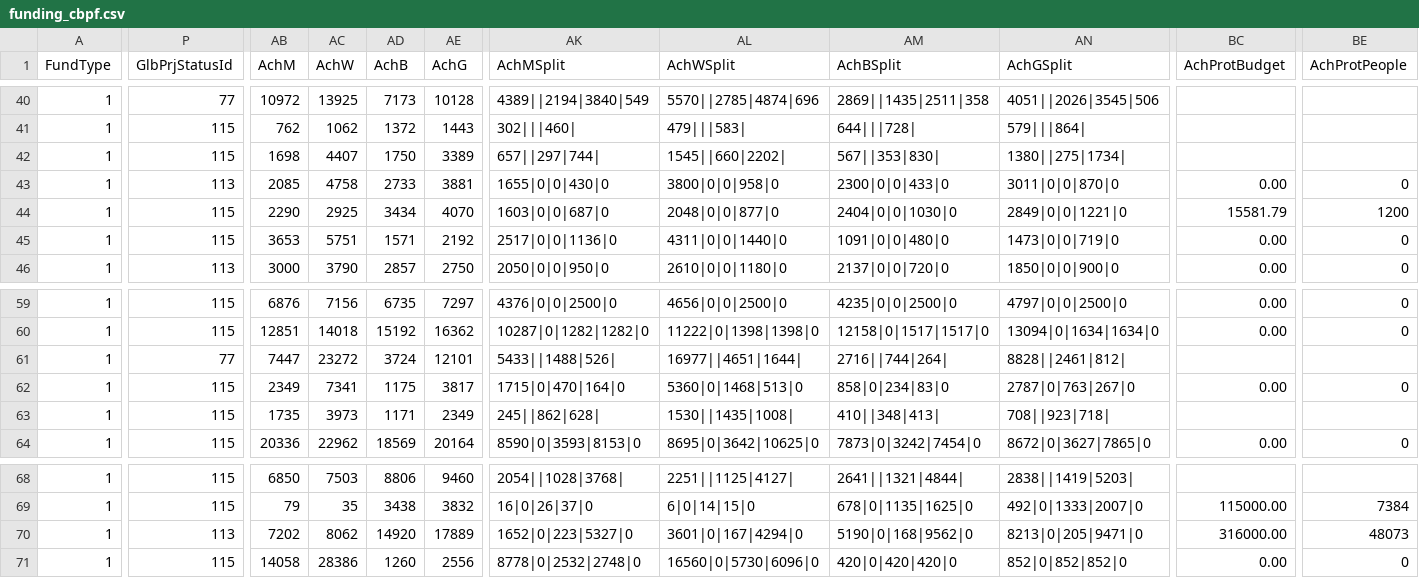
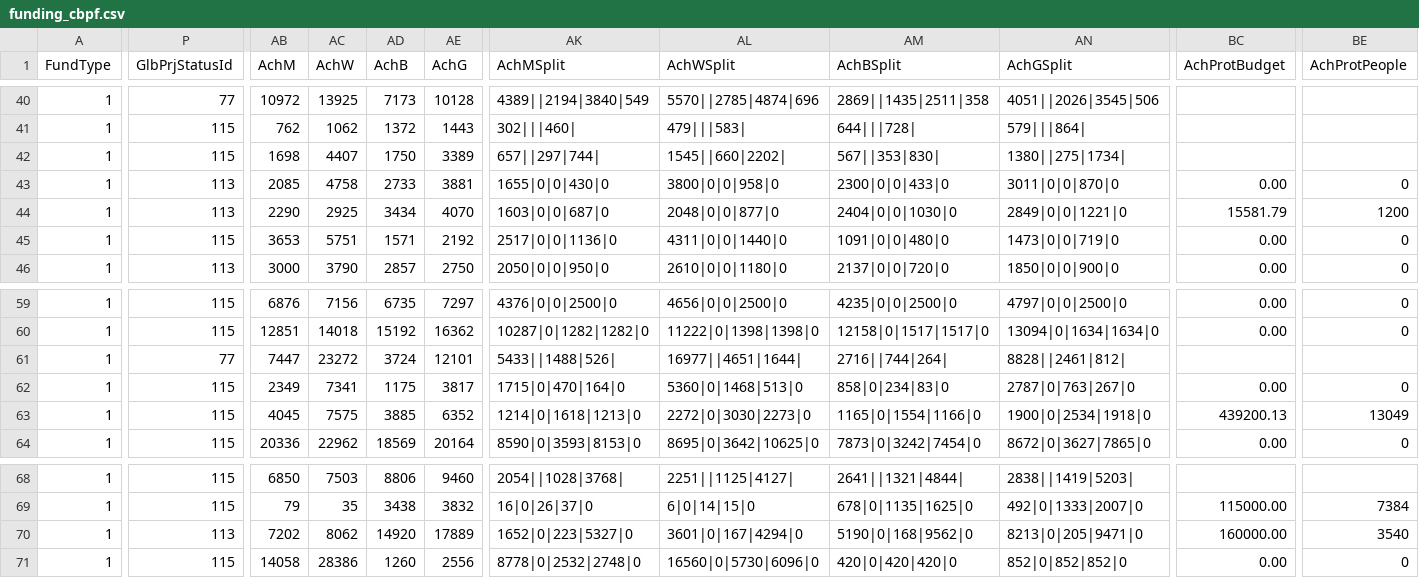
Before and after one commit to jayasekhon/South-Sudan-Dashboard, a CSV file: data/funding_cbpf.csv, drawn as a sheet; only a part is shown, gaps mark what is left out; the diff covers the shown part only; the diff names each change by its address in the sheet, - before the commit and + after, or states it on an @@ line.

```diff
--- a/data/funding_cbpf.csv
+++ b/data/funding_cbpf.csv
-P44 (GlbPrjStatusId): 115
+P44 (GlbPrjStatusId): 113
-AB63 (AchM): 1735
+AB63 (AchM): 4045
-AC63 (AchW): 3973
+AC63 (AchW): 7575
-AD63 (AchB): 1171
+AD63 (AchB): 3885
-AE63 (AchG): 2349
+AE63 (AchG): 6352
-AK63 (AchMSplit): 245||862|628|
+AK63 (AchMSplit): 1214|0|1618|1213|0
-AL63 (AchWSplit): 1530||1435|1008|
+AL63 (AchWSplit): 2272|0|3030|2273|0
-AM63 (AchBSplit): 410||348|413|
+AM63 (AchBSplit): 1165|0|1554|1166|0
-AN63 (AchGSplit): 708||923|718|
+AN63 (AchGSplit): 1900|0|2534|1918|0
-BC63 (AchProtBudget): (empty)
+BC63 (AchProtBudget): 439200.13
-BE63 (AchProtPeople): (empty)
+BE63 (AchProtPeople): 13049
-BC70 (AchProtBudget): 316000.00
+BC70 (AchProtBudget): 160000.00
-BE70 (AchProtPeople): 48073
+BE70 (AchProtPeople): 3540
```
Also changed, not shown: 10 edited cells elsewhere in this file, data/appeals.csv, data/emergencies.csv, 4 other files.
